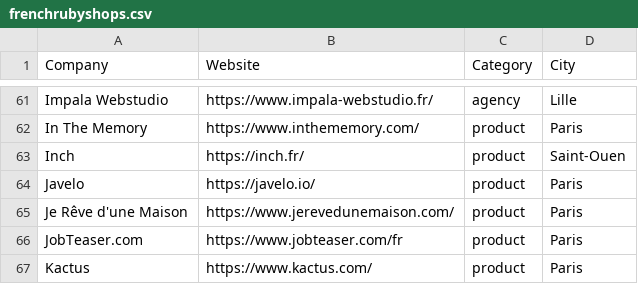
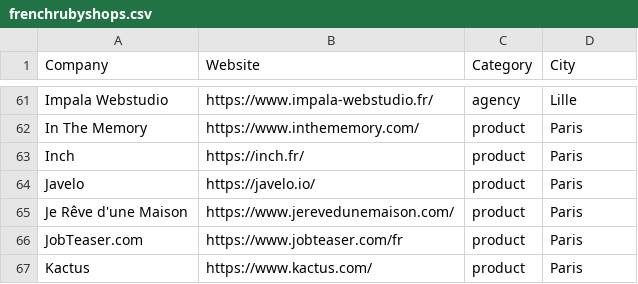
Before and after one commit to ruby-nord/rubyshops, a CSV file: frenchrubyshops.csv, drawn as a sheet; only a part is shown, gaps mark what is left out.

Commit message:
Inch a déménagé à Paris 10 depuis plusieurs années (#54)

```diff
--- a/frenchrubyshops.csv
+++ b/frenchrubyshops.csv
@@ -62,3 +62,3 @@ Impala Webstudio,https://www.impala-webstudio.fr/,agency,Lille
 In The Memory,https://www.inthememory.com/,product,Paris
-Inch,https://inch.fr/,product,Saint-Ouen
+Inch,https://inch.fr/,product,Paris
 Javelo,https://javelo.io/,product,Paris
```
